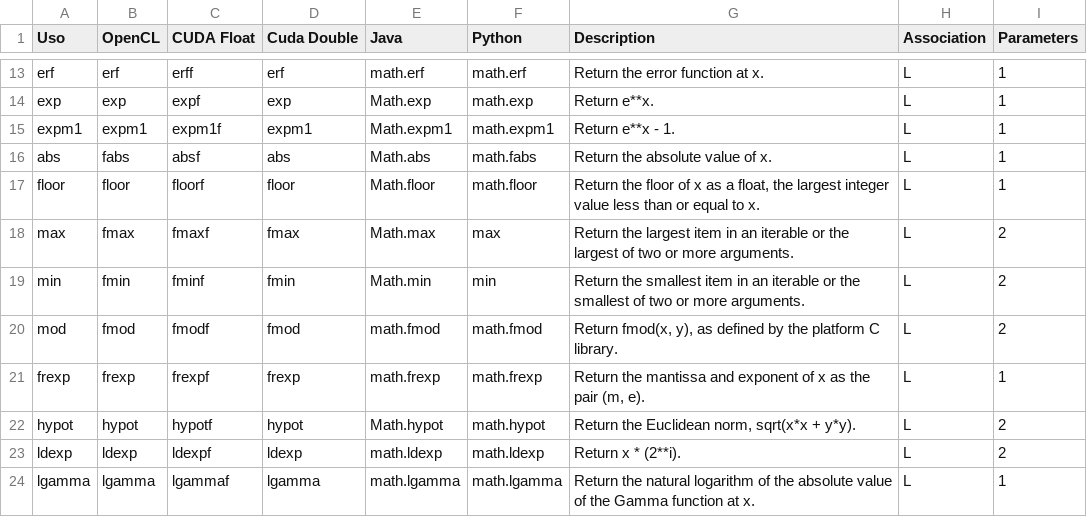
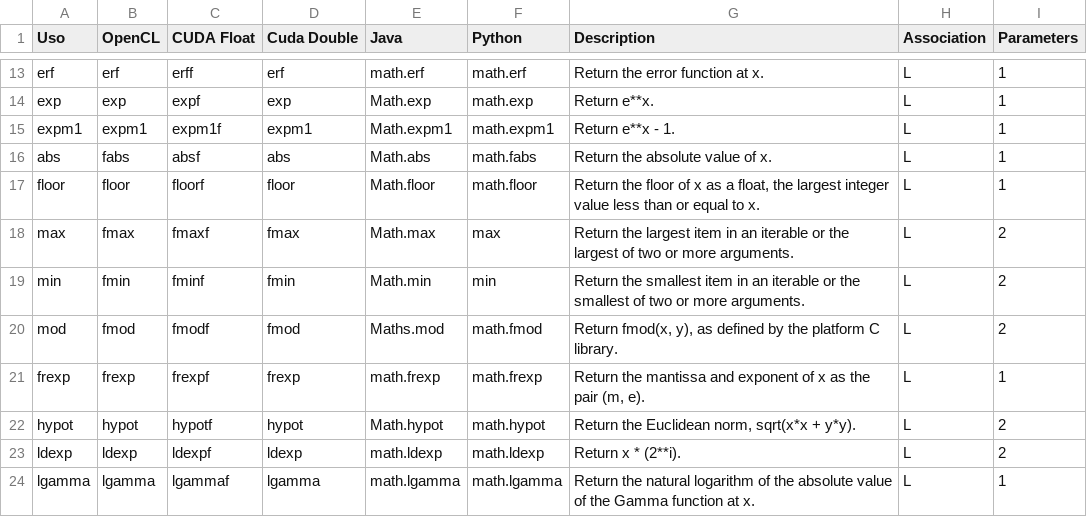
Before and after one commit to thesivis/genericseb, a CSV file: GenericLexerSEB/src/functions/functions.csv, drawn as a sheet; only a part is shown, gaps mark what is left out.

```diff
--- a/GenericLexerSEB/src/functions/functions.csv
+++ b/GenericLexerSEB/src/functions/functions.csv
@@ -19,3 +19,3 @@ max;fmax;fmaxf;fmax;Math.max;max;Return the largest item in an iterable or the l
 min;fmin;fminf;fmin;Math.min;min;Return the smallest item in an iterable or the smallest of two or more arguments.;L;2
-mod;fmod;fmodf;fmod;math.fmod;math.fmod;Return fmod(x, y), as defined by the platform C library.;L;2
+mod;fmod;fmodf;fmod;Maths.mod;math.fmod;Return fmod(x, y), as defined by the platform C library.;L;2
 frexp;frexp;frexpf;frexp;math.frexp;math.frexp;Return the mantissa and exponent of x as the pair (m, e).;L;1
```
Also changed, not shown: 5 other files.
